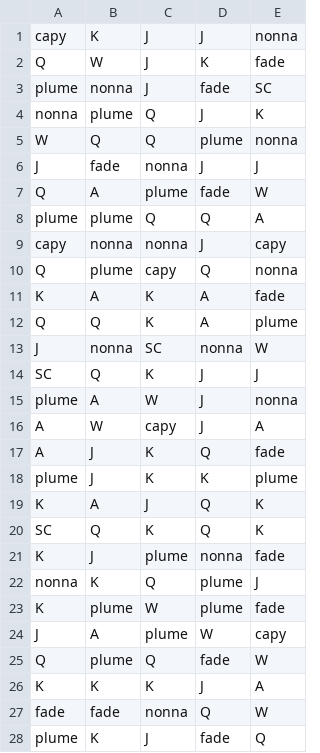
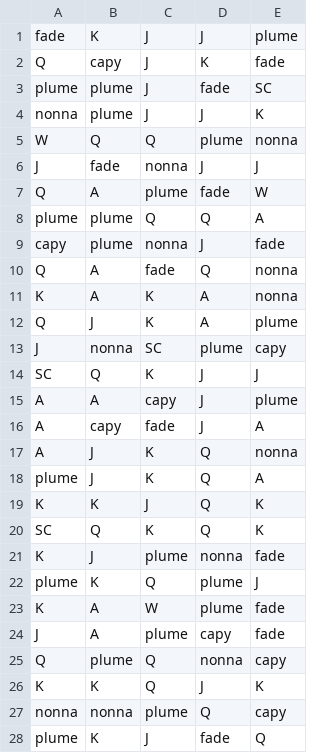
Before and after one commit to StakeEngine/math-sdk, a CSV file: games/aura_farm/reels/FR0.csv, drawn as a sheet; only a part is shown; the diff covers the shown part only.

```diff
--- a/games/aura_farm/reels/FR0.csv
+++ b/games/aura_farm/reels/FR0.csv
@@ -1,5 +1,5 @@
-capy,K,J,J,nonna
-Q,W,J,K,fade
-plume,nonna,J,fade,SC
-nonna,plume,Q,J,K
+fade,K,J,J,plume
+Q,capy,J,K,fade
+plume,plume,J,fade,SC
+nonna,plume,J,J,K
 W,Q,Q,plume,nonna
@@ -8,21 +8,21 @@ Q,A,plume,fade,W
 plume,plume,Q,Q,A
-capy,nonna,nonna,J,capy
-Q,plume,capy,Q,nonna
-K,A,K,A,fade
-Q,Q,K,A,plume
-J,nonna,SC,nonna,W
+capy,plume,nonna,J,fade
+Q,A,fade,Q,nonna
+K,A,K,A,nonna
+Q,J,K,A,plume
+J,nonna,SC,plume,capy
 SC,Q,K,J,J
-plume,A,W,J,nonna
-A,W,capy,J,A
-A,J,K,Q,fade
-plume,J,K,K,plume
-K,A,J,Q,K
+A,A,capy,J,plume
+A,capy,fade,J,A
+A,J,K,Q,nonna
+plume,J,K,Q,A
+K,K,J,Q,K
 SC,Q,K,Q,K
 K,J,plume,nonna,fade
-nonna,K,Q,plume,J
-K,plume,W,plume,fade
-J,A,plume,W,capy
-Q,plume,Q,fade,W
-K,K,K,J,A
-fade,fade,nonna,Q,W
+plume,K,Q,plume,J
+K,A,W,plume,fade
+J,A,plume,capy,fade
+Q,plume,Q,nonna,capy
+K,K,Q,J,K
+nonna,nonna,plume,Q,capy
 plume,K,J,fade,Q
```
Also changed, not shown: 3 added rows, 3 removed rows and 44 edited cells elsewhere in this file, 3 other files.
